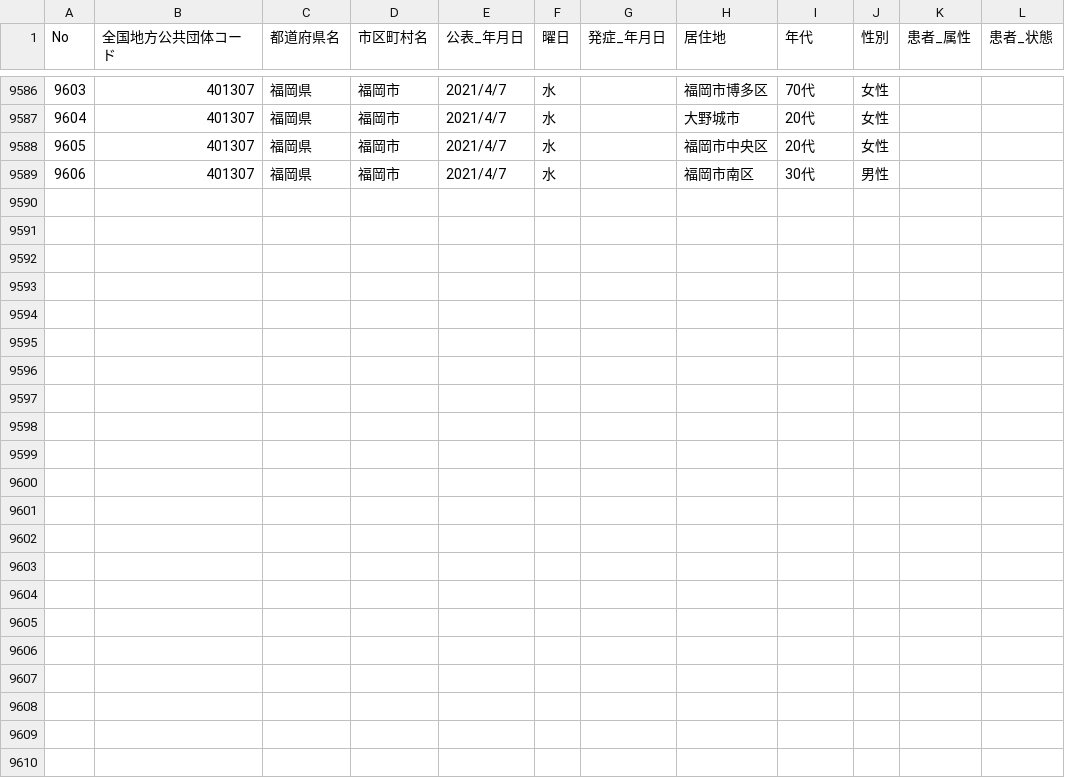
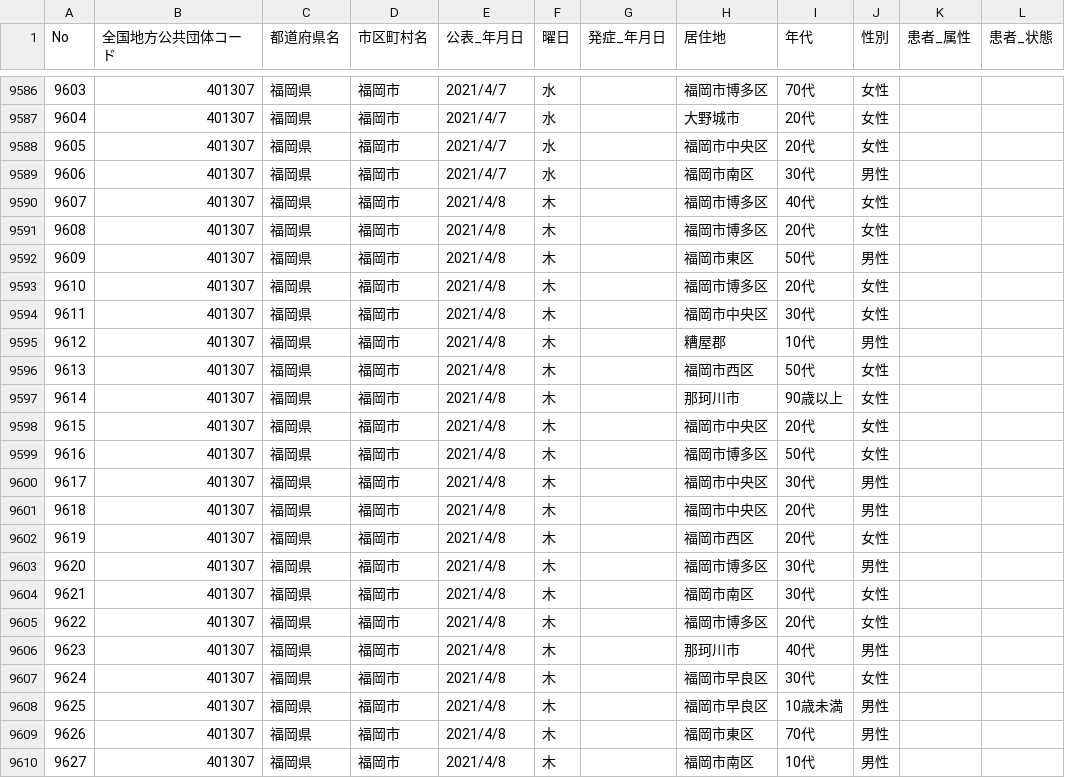
Before and after one commit to code4sabae/opendatagojp, a CSV file: csv/fukuoka-shi/patients.csv, drawn as a sheet; only a part is shown, gaps mark what is left out; rows hold the shown columns only; the diff names each change by its address in the sheet, - before the commit and + after, or states it on an @@ line.

Commit message:
update data

```diff
--- a/csv/fukuoka-shi/patients.csv
+++ b/csv/fukuoka-shi/patients.csv
+row 9590: 9607 | 401307 | 福岡県 | 福岡市 | 2021/4/8 | 木 |  | 福岡市博多区 | 40代 | 女性
+row 9591: 9608 | 401307 | 福岡県 | 福岡市 | 2021/4/8 | 木 |  | 福岡市博多区 | 20代 | 女性
+row 9592: 9609 | 401307 | 福岡県 | 福岡市 | 2021/4/8 | 木 |  | 福岡市東区 | 50代 | 男性
+row 9593: 9610 | 401307 | 福岡県 | 福岡市 | 2021/4/8 | 木 |  | 福岡市博多区 | 20代 | 女性
+row 9594: 9611 | 401307 | 福岡県 | 福岡市 | 2021/4/8 | 木 |  | 福岡市中央区 | 30代 | 女性
+row 9595: 9612 | 401307 | 福岡県 | 福岡市 | 2021/4/8 | 木 |  | 糟屋郡 | 10代 | 男性
+row 9596: 9613 | 401307 | 福岡県 | 福岡市 | 2021/4/8 | 木 |  | 福岡市西区 | 50代 | 女性
+row 9597: 9614 | 401307 | 福岡県 | 福岡市 | 2021/4/8 | 木 |  | 那珂川市 | 90歳以上 | 女性
+row 9598: 9615 | 401307 | 福岡県 | 福岡市 | 2021/4/8 | 木 |  | 福岡市中央区 | 20代 | 女性
+row 9599: 9616 | 401307 | 福岡県 | 福岡市 | 2021/4/8 | 木 |  | 福岡市博多区 | 50代 | 女性
+row 9600: 9617 | 401307 | 福岡県 | 福岡市 | 2021/4/8 | 木 |  | 福岡市中央区 | 30代 | 男性
+row 9601: 9618 | 401307 | 福岡県 | 福岡市 | 2021/4/8 | 木 |  | 福岡市中央区 | 20代 | 男性
+row 9602: 9619 | 401307 | 福岡県 | 福岡市 | 2021/4/8 | 木 |  | 福岡市西区 | 20代 | 女性
+row 9603: 9620 | 401307 | 福岡県 | 福岡市 | 2021/4/8 | 木 |  | 福岡市博多区 | 30代 | 男性
+row 9604: 9621 | 401307 | 福岡県 | 福岡市 | 2021/4/8 | 木 |  | 福岡市南区 | 30代 | 女性
+row 9605: 9622 | 401307 | 福岡県 | 福岡市 | 2021/4/8 | 木 |  | 福岡市博多区 | 20代 | 女性
+row 9606: 9623 | 401307 | 福岡県 | 福岡市 | 2021/4/8 | 木 |  | 那珂川市 | 40代 | 男性
+row 9607: 9624 | 401307 | 福岡県 | 福岡市 | 2021/4/8 | 木 |  | 福岡市早良区 | 30代 | 女性
+row 9608: 9625 | 401307 | 福岡県 | 福岡市 | 2021/4/8 | 木 |  | 福岡市早良区 | 10歳未満 | 男性
+row 9609: 9626 | 401307 | 福岡県 | 福岡市 | 2021/4/8 | 木 |  | 福岡市東区 | 70代 | 男性
+row 9610: 9627 | 401307 | 福岡県 | 福岡市 | 2021/4/8 | 木 |  | 福岡市南区 | 10代 | 男性
```
Also changed, not shown: csv/fukuoka-shi/test-cases.csv, csv/gifu-ken/patients.csv, 9 other files.
